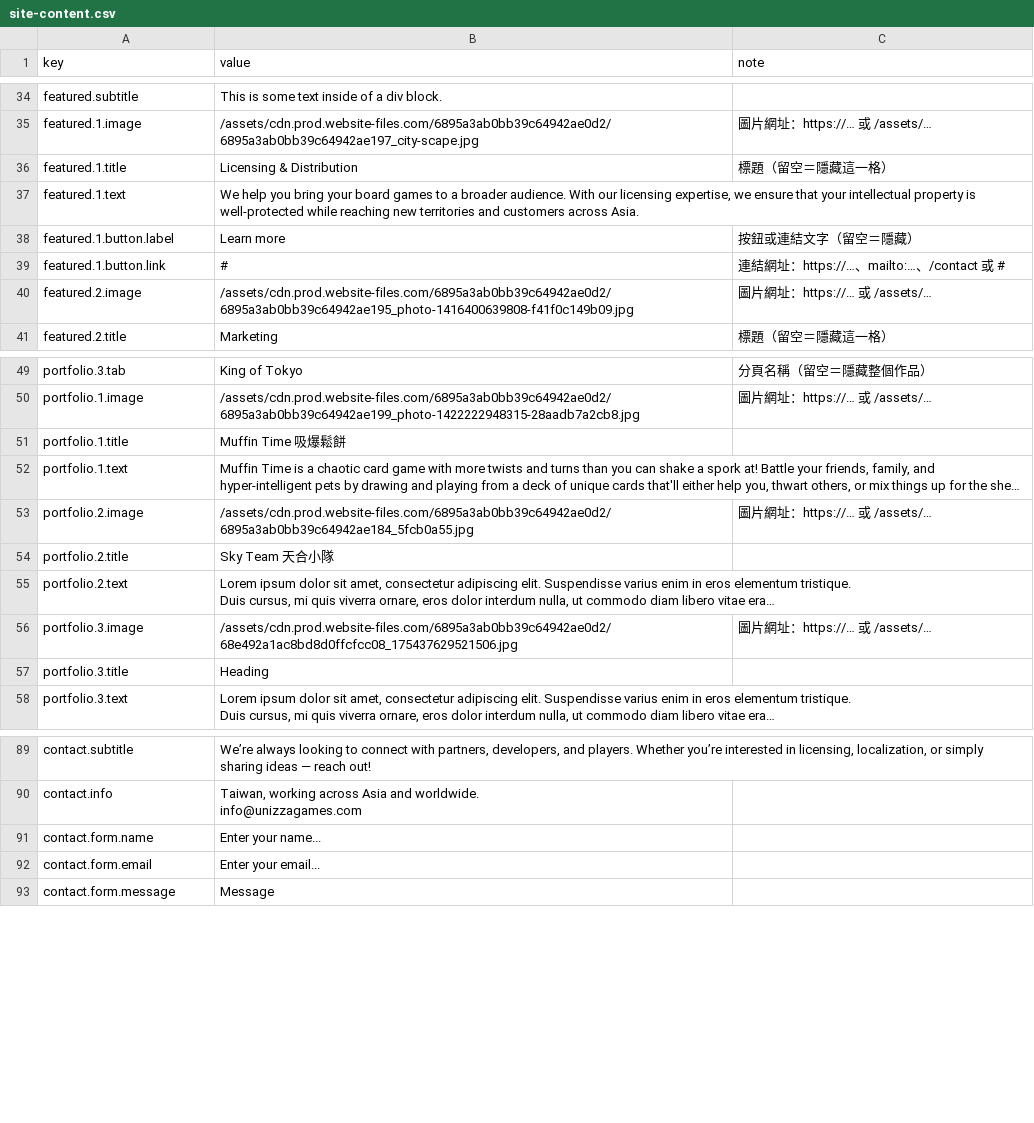
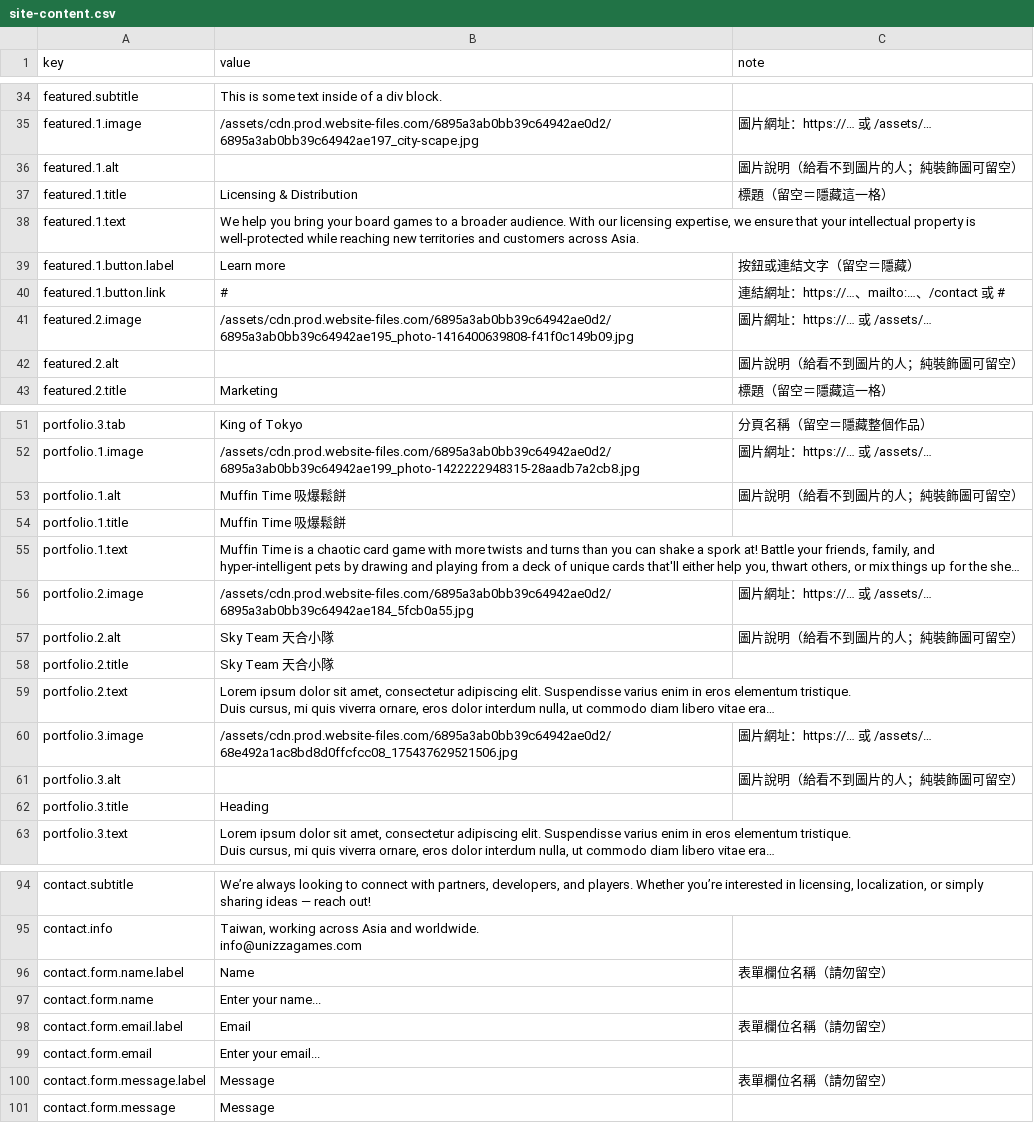
Before and after one commit to GazzaLiu/Unizza-Website, a CSV file: content/site-content.csv, drawn as a sheet; only a part is shown, gaps mark what is left out; long unchanged cells end in …; the diff names each change by its address in the sheet, - before the commit and + after, or states it on an @@ line.

```diff
--- a/content/site-content.csv
+++ b/content/site-content.csv
+row 36: featured.1.alt |  | 圖片說明（給看不到圖片的人；純裝飾圖可留空）
+row 42: featured.2.alt |  | 圖片說明（給看不到圖片的人；純裝飾圖可留空）
+row 53: portfolio.1.alt | Muffin Time 吸爆鬆餅 | 圖片說明（給看不到圖片的人；純裝飾圖可留空）
+row 57: portfolio.2.alt | Sky Team 天合小隊 | 圖片說明（給看不到圖片的人；純裝飾圖可留空）
+row 61: portfolio.3.alt |  | 圖片說明（給看不到圖片的人；純裝飾圖可留空）
+row 96: contact.form.name.label | Name | 表單欄位名稱（請勿留空）
+row 98: contact.form.email.label | Email | 表單欄位名稱（請勿留空）
+row 100: contact.form.message.label | Message | 表單欄位名稱（請勿留空）
```
Also changed, not shown: 7 other files.
